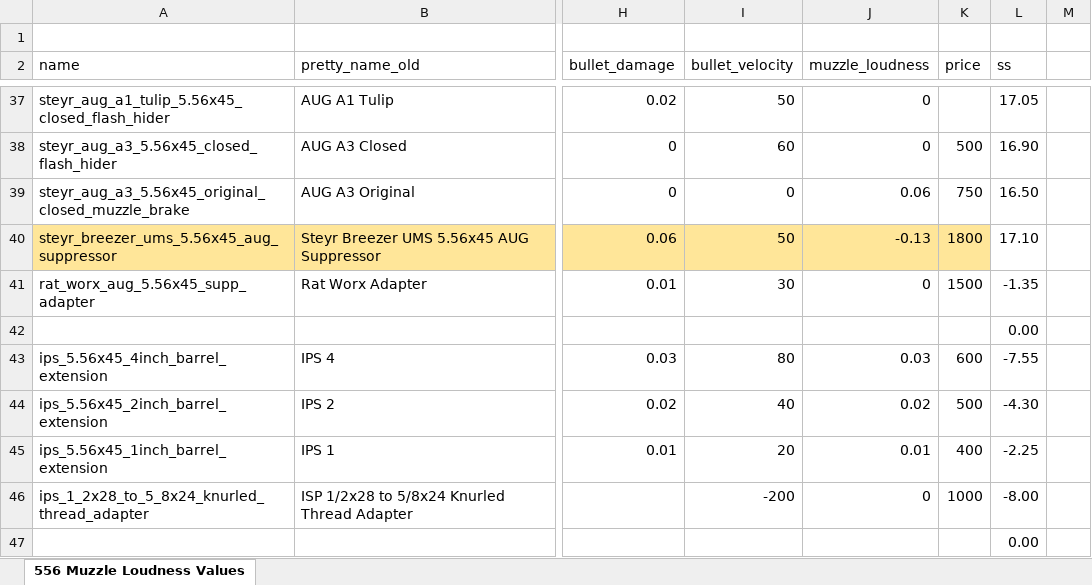
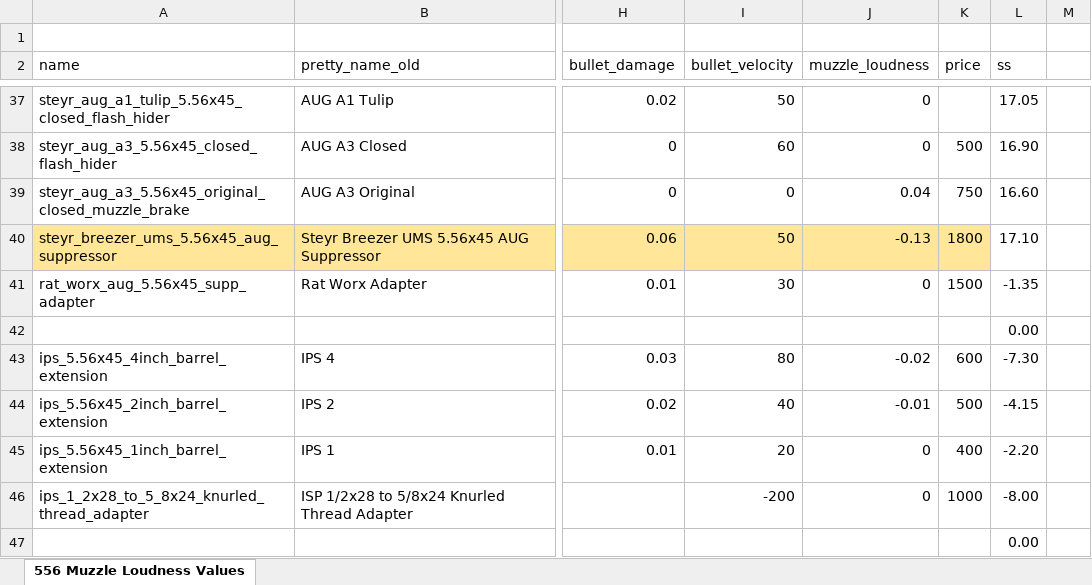
Before and after one commit to recoil-group/deadline-balancing, an Excel workbook: changes/556-muzzles.xlsx, sheet 556 Muzzle Loudness Values, drawn as a sheet; only a part is shown, gaps mark what is left out; values as stored, in another font and other column widths than the file's, no borders; the diff covers the shown part only; the diff names each change by its address in the sheet, - before the commit and + after, or states it on an @@ line.

```diff
--- a/changes/556-muzzles.xlsx (sheet 556 Muzzle Loudness Values)
+++ b/changes/556-muzzles.xlsx (sheet 556 Muzzle Loudness Values)
-J39 (muzzle_loudness): 0.06
+J39 (muzzle_loudness): 0.04
-L39 (ss): 16.50
+L39 (ss): 16.60
-J43 (muzzle_loudness): 0.03
+J43 (muzzle_loudness): -0.02
-L43 (ss): -7.55
+L43 (ss): -7.30
-J44 (muzzle_loudness): 0.02
+J44 (muzzle_loudness): -0.01
-L44 (ss): -4.30
+L44 (ss): -4.15
-J45 (muzzle_loudness): 0.01
+J45 (muzzle_loudness): 0
-L45 (ss): -2.25
+L45 (ss): -2.20
```
Also changed, not shown: 18 edited cells elsewhere in this sheet, changes/545-muzzles.xlsx, 4 other files.
